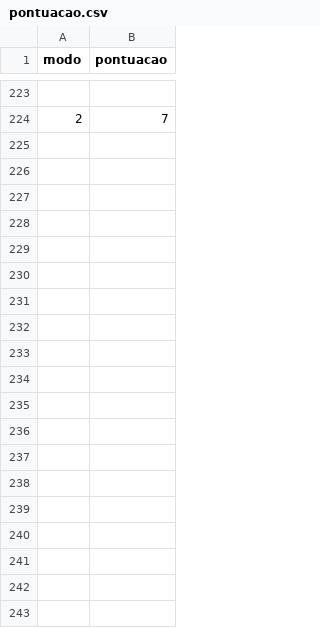
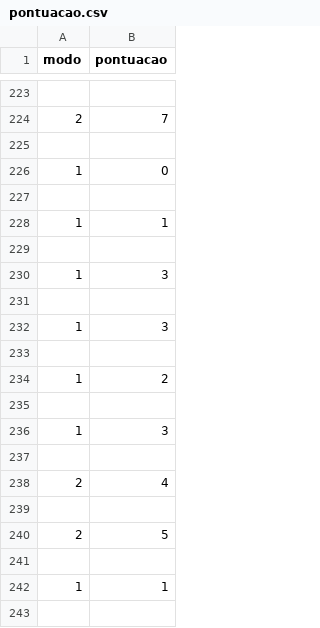
Before and after one commit to LuizBudeu/LabDig2_FPGAsteroids, a CSV file: digital_twin/pontuacao.csv, drawn as a sheet; only a part is shown, gaps mark what is left out; the diff covers the shown part only.

```diff
--- a/digital_twin/pontuacao.csv
+++ b/digital_twin/pontuacao.csv
@@ -224 +224,20 @@ modo,pontuacao
 2,7
+
+1,0
+
+1,1
+
+1,3
+
+1,3
+
+1,2
+
+1,3
+
+2,4
+
+2,5
+
+1,1
+
```
Also changed, not shown: 45 added rows elsewhere in this file, digital_twin/tempo_de_jogo.csv, digital_twin/tempo_de_reacao.csv, 2 other files.
